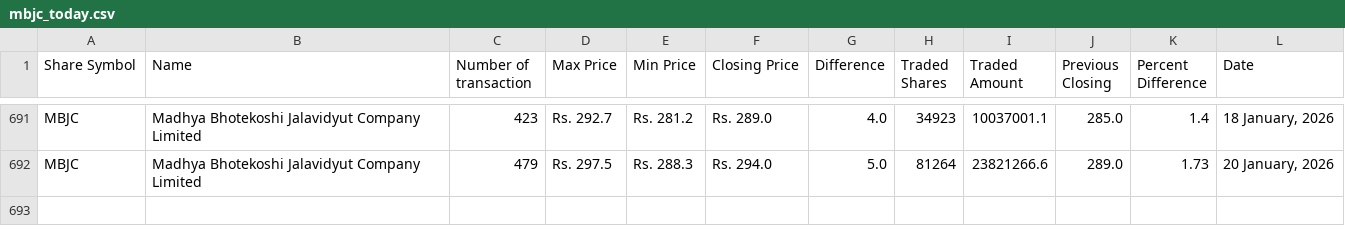
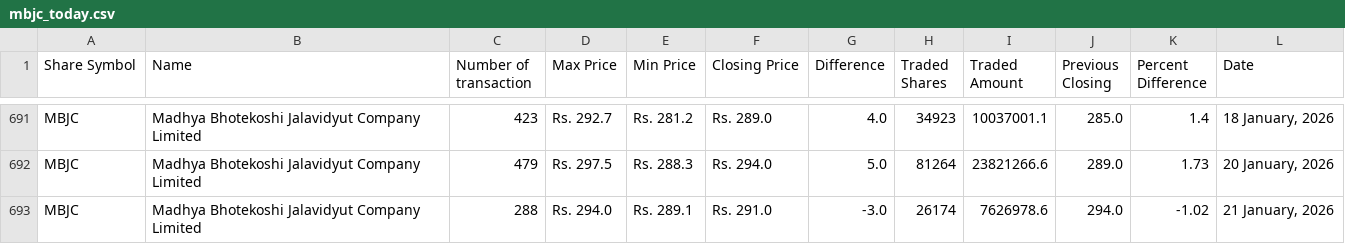
Before and after one commit to neeschal00/nepal-share, a CSV file: ShareData/mbjc_today.csv, drawn as a sheet; only a part is shown, gaps mark what is left out; the diff names each change by its address in the sheet, - before the commit and + after, or states it on an @@ line.

Commit message:
Share Data updated successflly

```diff
--- a/ShareData/mbjc_today.csv
+++ b/ShareData/mbjc_today.csv
+row 693: MBJC | Madhya Bhotekoshi Jalavidyut Company Limited | 288 | Rs. 294.0 | Rs. 289.1 | Rs. 291.0 | -3.0 | 26174 | 7626978.6 | 294.0 | -1.02 | 21 January, 2026
```
Also changed, not shown: ShareData/albsl_today.csv, ShareData/snli_today.csv, 36 other files.
